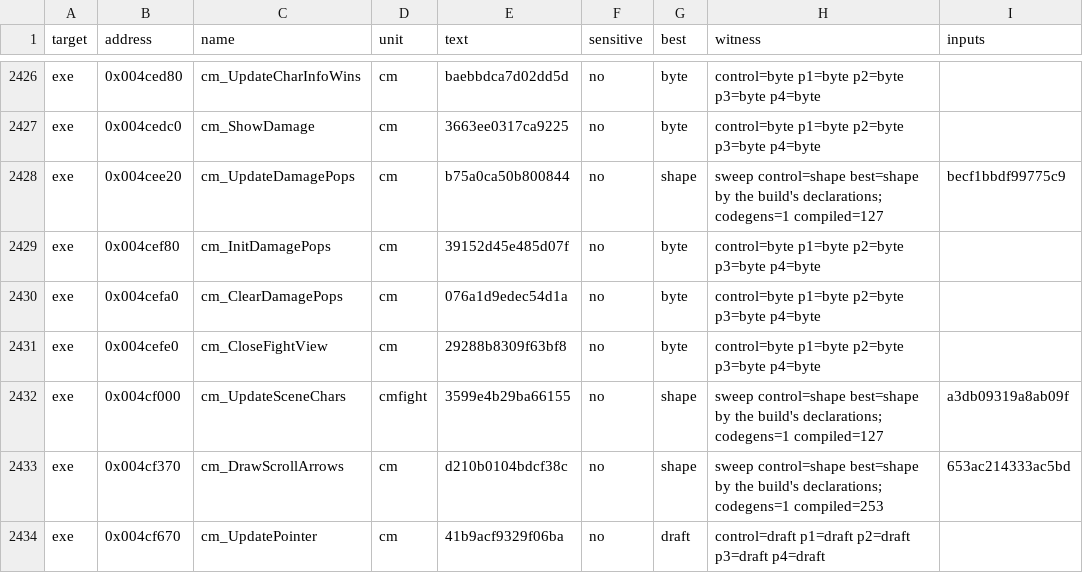
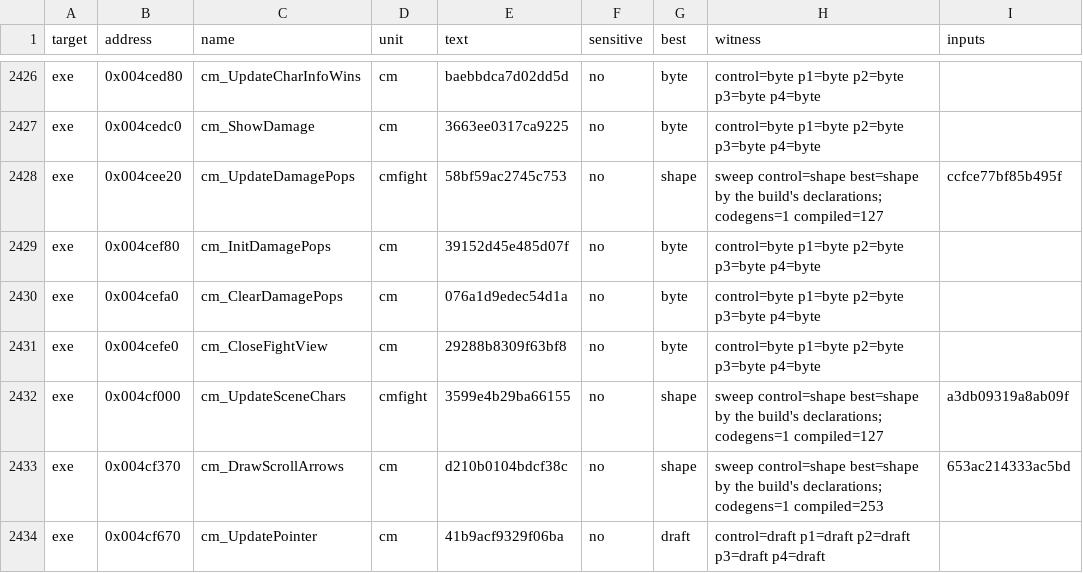
Before and after one commit to guildhaus/reguild, a TSV file: ledger/tiebreak.tsv, drawn as a sheet; only a part is shown, gaps mark what is left out.

```diff
--- a/ledger/tiebreak.tsv
+++ b/ledger/tiebreak.tsv
@@ -2427,3 +2427,3 @@ exe	0x004ced80	cm_UpdateCharInfoWins	cm	baebbdca7d02dd5d	no	byte	control=byte p1
 exe	0x004cedc0	cm_ShowDamage	cm	3663ee0317ca9225	no	byte	control=byte p1=byte p2=byte p3=byte p4=byte	
-exe	0x004cee20	cm_UpdateDamagePops	cm	b75a0ca50b800844	no	shape	sweep control=shape best=shape by the build's declarations; codegens=1 compiled=127	becf1bbdf99775c9
+exe	0x004cee20	cm_UpdateDamagePops	cmfight	58bf59ac2745c753	no	shape	sweep control=shape best=shape by the build's declarations; codegens=1 compiled=127	ccfce77bf85b495f
 exe	0x004cef80	cm_InitDamagePops	cm	39152d45e485d07f	no	byte	control=byte p1=byte p2=byte p3=byte p4=byte	
```
Also changed, not shown: 5 other files.
